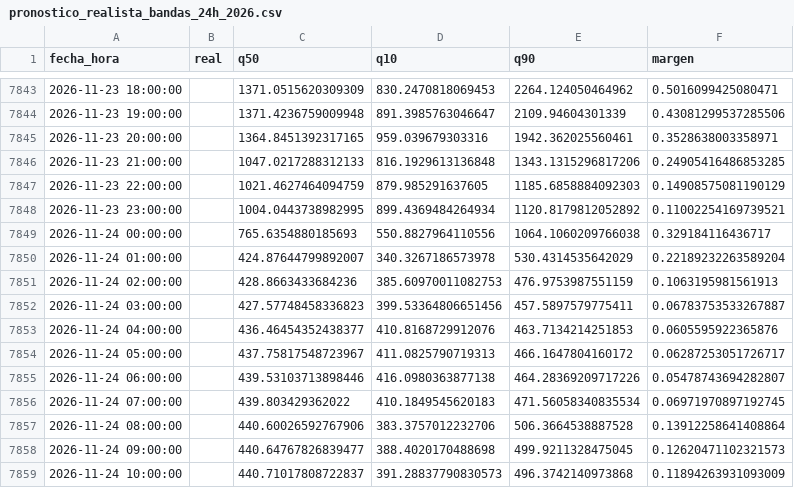
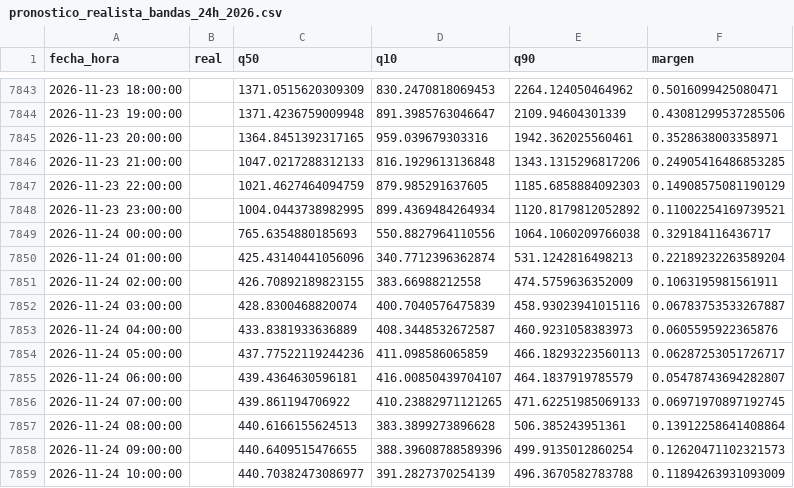
Before and after one commit to Ziskito/xm-spot-price-predictor, a CSV file: data/processed/resultados/pronostico_realista_bandas_24h_2026.csv, drawn as a sheet; only a part is shown, gaps mark what is left out; the diff covers the shown part only.

```diff
--- a/data/processed/resultados/pronostico_realista_bandas_24h_2026.csv
+++ b/data/processed/resultados/pronostico_realista_bandas_24h_2026.csv
@@ -7849,11 +7849,11 @@ fecha_hora,real,q50,q10,q90,margen
 2026-11-24 00:00:00,,765.6354880185693,550.8827964110556,1064.1060209766038,0.329184116436717
-2026-11-24 01:00:00,,424.87644799892007,340.3267186573978,530.4314535642029,0.22189232263589204
-2026-11-24 02:00:00,,428.8663433684236,385.60970011082753,476.9753987551159,0.1063195981561913
-2026-11-24 03:00:00,,427.57748458336823,399.53364806651456,457.5897579775411,0.06783753533267887
-2026-11-24 04:00:00,,436.46454352438377,410.8168729912076,463.7134214251853,0.0605595922365876
-2026-11-24 05:00:00,,437.75817548723967,411.0825790719313,466.1647804160172,0.06287253051726717
-2026-11-24 06:00:00,,439.53103713898446,416.0980363877138,464.28369209717226,0.05478743694282807
-2026-11-24 07:00:00,,439.803429362022,410.1849545620183,471.56058340835534,0.06971970897192745
-2026-11-24 08:00:00,,440.60026592767906,383.3757012232706,506.3664538887528,0.13912258641408864
-2026-11-24 09:00:00,,440.64767826839477,388.4020170488698,499.9211328475045,0.12620471102321573
-2026-11-24 10:00:00,,440.71017808722837,391.28837790830573,496.3742140973868,0.11894263931093009
+2026-11-24 01:00:00,,425.43140441056096,340.7712396362874,531.1242816498213,0.22189232263589204
+2026-11-24 02:00:00,,426.70892189823155,383.66988212558,474.5759636352009,0.1063195981561911
+2026-11-24 03:00:00,,428.8300468820074,400.7040576475839,458.93023941015116,0.06783753533267887
+2026-11-24 04:00:00,,433.8381933636889,408.3448532672587,460.9231058383973,0.0605595922365876
+2026-11-24 05:00:00,,437.77522119244236,411.098586065859,466.18293223560113,0.06287253051726717
+2026-11-24 06:00:00,,439.4364630596181,416.00850439704107,464.1837919785579,0.05478743694282807
+2026-11-24 07:00:00,,439.861194706922,410.23882971121265,471.62251985069133,0.06971970897192745
+2026-11-24 08:00:00,,440.6166155624513,383.3899273896628,506.385243951361,0.13912258641408864
+2026-11-24 09:00:00,,440.6409515476655,388.39608788589396,499.9135012860254,0.12620471102321573
+2026-11-24 10:00:00,,440.70382473086977,391.2827370254139,496.3670582783788,0.11894263931093009
```
Also changed, not shown: 43 edited cells elsewhere in this file, data/processed/resultados/pronostico_realista_bandas_72h_2026.csv, 5 other files.
